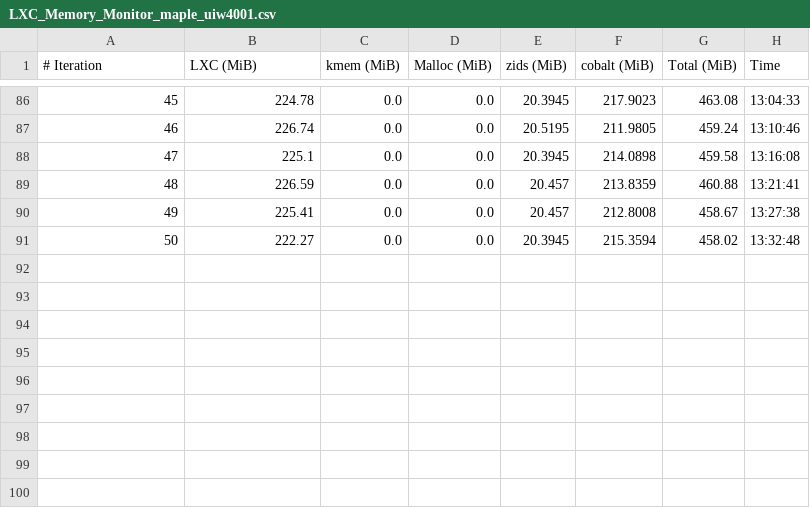
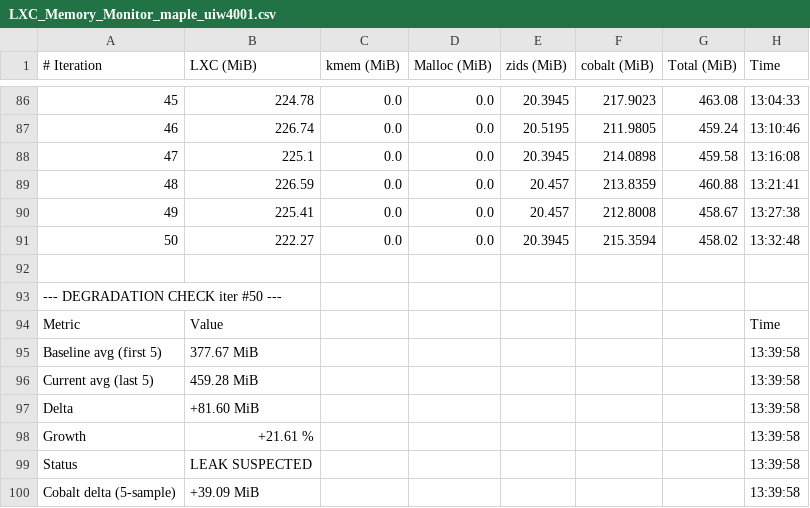
Before and after one commit to josebarba-bit/Parser, a CSV file: test_results/memory_leaks/LXC_Memory_Monitor_maple_uiw4001.csv, drawn as a sheet; only a part is shown, gaps mark what is left out; the diff names each change by its address in the sheet, - before the commit and + after, or states it on an @@ line.

Commit message:
chore: update memory leak + comparison results [2026-08-13 13:40:03]

```diff
--- a/test_results/memory_leaks/LXC_Memory_Monitor_maple_uiw4001.csv
+++ b/test_results/memory_leaks/LXC_Memory_Monitor_maple_uiw4001.csv
+row 92: (empty)
+row 93: --- DEGRADATION CHECK iter #50 ---
+row 94: Metric | Value |  |  |  |  |  | Time
+row 95: Baseline avg (first 5) | 377.67 MiB |  |  |  |  |  | 13:39:58
+row 96: Current avg (last 5) | 459.28 MiB |  |  |  |  |  | 13:39:58
+row 97: Delta | +81.60 MiB |  |  |  |  |  | 13:39:58
+row 98: Growth | +21.61 % |  |  |  |  |  | 13:39:58
+row 99: Status | LEAK SUSPECTED |  |  |  |  |  | 13:39:58
+row 100: Cobalt delta (5-sample) | +39.09 MiB |  |  |  |  |  | 13:39:58
```
Also changed, not shown: test_results/memory_leaks/Device_Comparison_Report_maple_uiw4001_vs_maple_vip56x2.csv, test_results/memory_leaks/LXC_Memory_Monitor_maple_vip56x2.csv, 1 other file.
